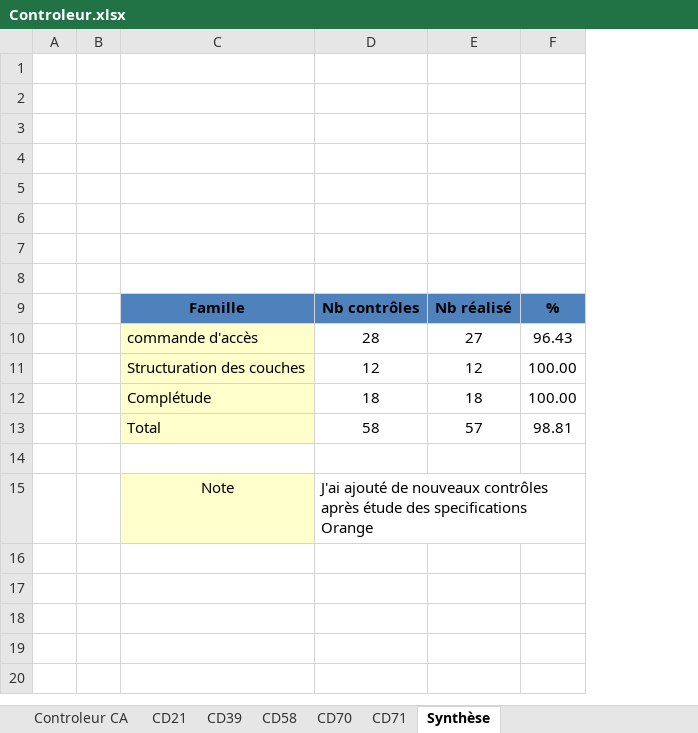
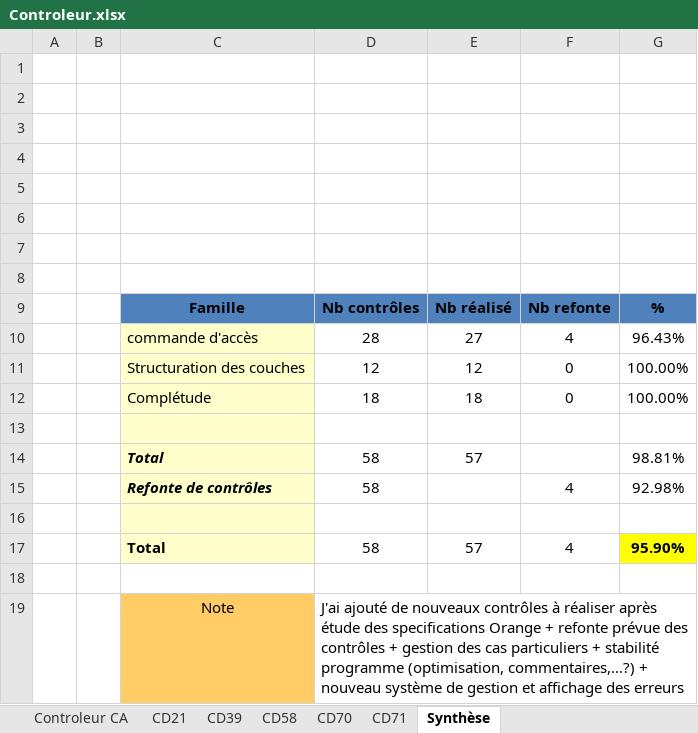
Before and after one commit to sbenamar/Controleur_GCBLO-, an Excel workbook: Documentation/Controleur.xlsx, sheet Synthèse, drawn as a sheet; values as stored, in another font and other column widths than the file's, no borders; removed rows and columns are numbered as before the commit, all else as after; the diff names each change by its address in the sheet, - before the commit and + after, or states it on an @@ line.

Commit message:
*** Version v 1.9 *** - Ajout du contrôle 40 et mutualistion avec les contrôles de structuration des couches - Correction des contrôles de structuration des couches

```diff
--- a/Documentation/Controleur.xlsx (sheet Synthèse)
+++ b/Documentation/Controleur.xlsx (sheet Synthèse)
-column F, rows 9-13: % | 96.43 | 100.00 | 100.00 | 98.81
+column F, rows 9-12: Nb refonte | 4 | 0 | 0; row 17: 4
+column G, rows 9-12: % | 96.43% | 100.00% | 100.00%; row 17: 95.90%
+row 13: (empty)
+row 14:  |  | Total | 58 | 57 |  | 98.81%
+row 15:  |  | Refonte de contrôles | 58 |  | 4 | 92.98%
+row 16: (empty)
-C17 bold: off
+C17 bold: on
-C19 fill: #FFFFCC
+C19 fill: #FFCC66
-D19: …nouveaux contrôles après étude des specifications Orange
+D19: …nouveaux contrôles à réaliser après étude des specifications Orange + refonte prévue des contrôles + gestion des cas particuliers + stabilité programme (optimisation, commentaires,…?) + nouveau système de gestion et affichage des erreurs
```
Also changed, not shown: sheet Controleur CA, sheet CD21, formulas that keep their value, 5 other files.
